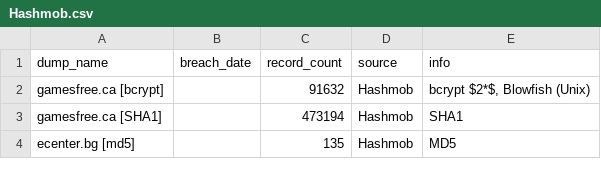
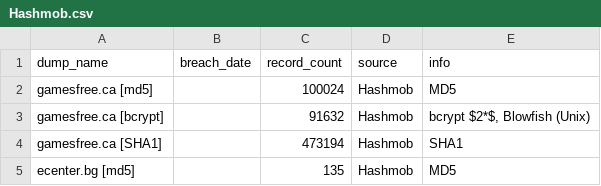
Before and after one commit to notdls/known-breaches, a CSV file: datasets/Hashmob.csv, drawn as a sheet; only a part is shown; the diff names each change by its address in the sheet, - before the commit and + after, or states it on an @@ line.

Commit message:
Dataset Update 10/26/26

```diff
--- a/datasets/Hashmob.csv
+++ b/datasets/Hashmob.csv
+row 2: gamesfree.ca [md5] |  | 100024 | Hashmob | MD5
```
Also changed, not shown: 4 other files.
